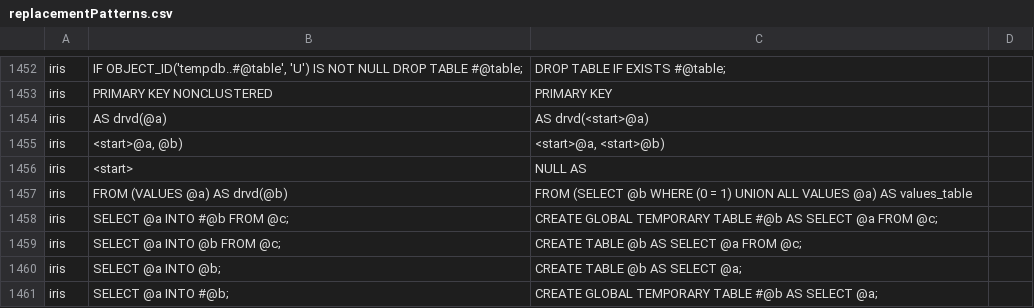
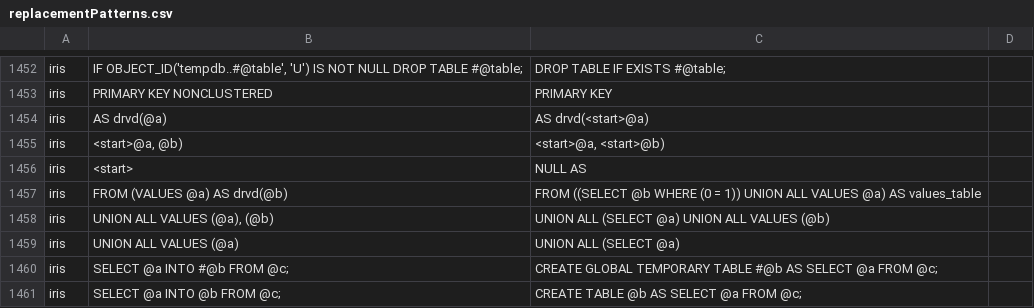
Before and after one commit to data2evidence/d2e-SqlRender, a CSV file: inst/csv/replacementPatterns.csv, drawn as a sheet; only a part is shown, gaps mark what is left out; the shorter side is filled out with more unchanged rows.

Commit message:
proper support for FROM (VALUES ...) clause in IRIS

```diff
--- a/inst/csv/replacementPatterns.csv
+++ b/inst/csv/replacementPatterns.csv
@@ -1456,3 +1456,5 @@ iris,"<start>@a, @b)","<start>@a, <start>@b)"
 iris,"<start>","NULL AS "
-iris,"FROM (VALUES @a) AS drvd(@b)","FROM (SELECT @b WHERE (0 = 1) UNION ALL VALUES @a) AS values_table"
+iris,"FROM (VALUES @a) AS drvd(@b)","FROM ((SELECT @b WHERE (0 = 1)) UNION ALL VALUES @a) AS values_table"
+iris,"UNION ALL VALUES (@a), (@b)","UNION ALL (SELECT @a) UNION ALL VALUES (@b)"
+iris,"UNION ALL VALUES (@a)","UNION ALL (SELECT @a)"
 iris,SELECT @a INTO #@b FROM @c;,CREATE GLOBAL TEMPORARY TABLE #@b AS SELECT @a FROM @c;
```
Also changed, not shown: 1 other file.
